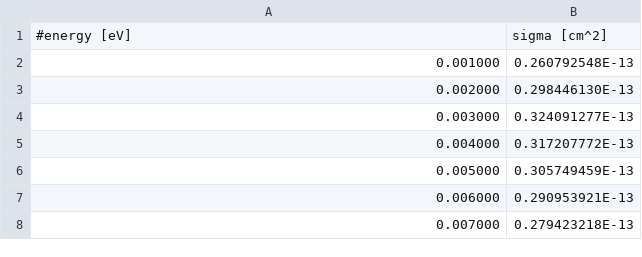
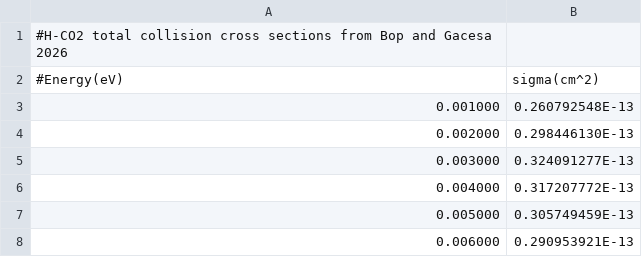
Before and after one commit to WillCherryy/corona3dmasters, a CSV file: src/inputs/collisions/H-CO2/total_cross_section_H_CO2.csv, drawn as a sheet; only a part is shown; the shorter side is filled out with more unchanged rows.

```diff
--- a/src/inputs/collisions/H-CO2/total_cross_section_H_CO2.csv
+++ b/src/inputs/collisions/H-CO2/total_cross_section_H_CO2.csv
@@ -1,2 +1,3 @@
-#energy [eV],sigma [cm^2]
+#H-CO2 total collision cross sections from Bop and Gacesa 2026
+#Energy(eV),sigma(cm^2)
 0.001000,0.260792548E-13
```
Also changed, not shown: src/inputs/collisions/H-CO2/diff_cross_section_H_CO2_elastic_0.1eV.csv, src/inputs/collisions/H-CO2/diff_cross_section_H_CO2_elastic_1eV.csv, 2 other files.
